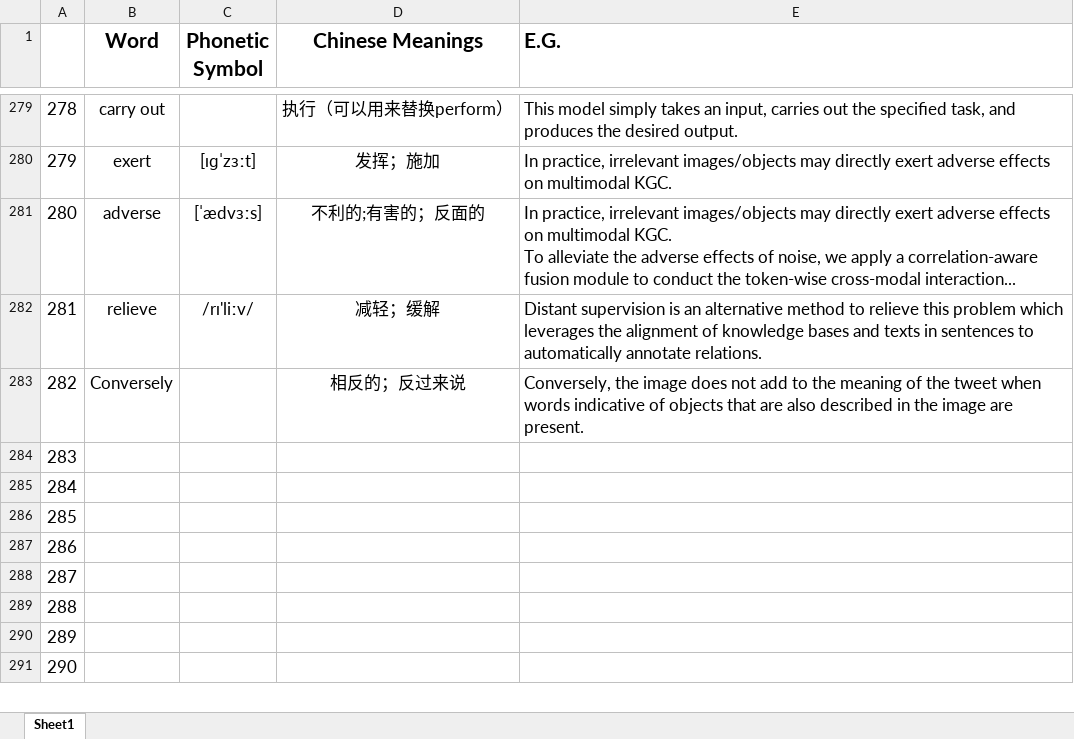
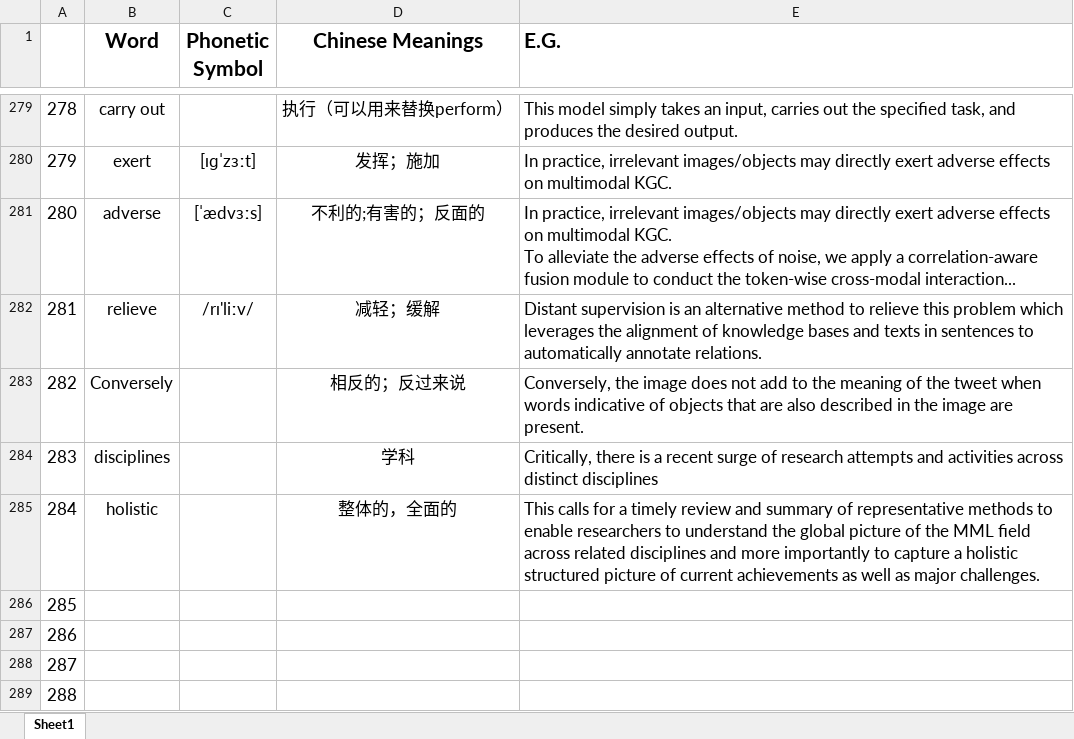
Before and after one commit to liuxiyang641/liuxiyang641.github.io, an Excel workbook: source/_posts/collection/new-words.xlsx, sheet Sheet1, drawn as a sheet; only a part is shown, gaps mark what is left out; the shorter side is filled out with more unchanged rows; values as stored, in another font and other column widths than the file's, no borders; the diff names each change by its address in the sheet, - before the commit and + after, or states it on an @@ line.

```diff
--- a/source/_posts/collection/new-words.xlsx (sheet Sheet1)
+++ b/source/_posts/collection/new-words.xlsx (sheet Sheet1)
-B284 (Word): (empty)
+B284 (Word): disciplines
-D284 (Chinese Meanings): (empty)
+D284 (Chinese Meanings): 学科
-E284 (E.G.): (empty)
+E284 (E.G.): Critically, there is a recent surge of research attempts and activities across distinct disciplines
-B285 (Word): (empty)
+B285 (Word): holistic
-D285 (Chinese Meanings): (empty)
+D285 (Chinese Meanings): 整体的，全面的
-E285 (E.G.): (empty)
+E285 (E.G.): This calls for a timely review and summary of representative methods to enable researchers to understand the global picture of the MML ﬁeld across related disciplines and more importantly to capture a holistic structured picture of current achievements as well as major challenges.
```
Also changed, not shown: 2 other files.
